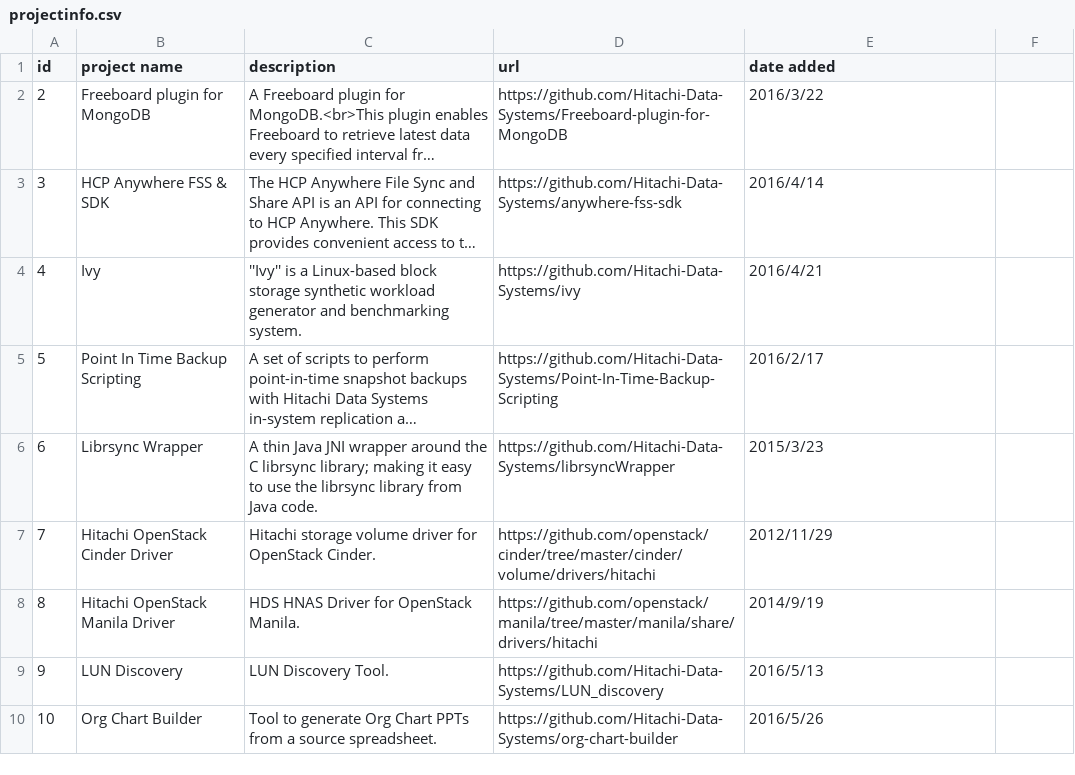
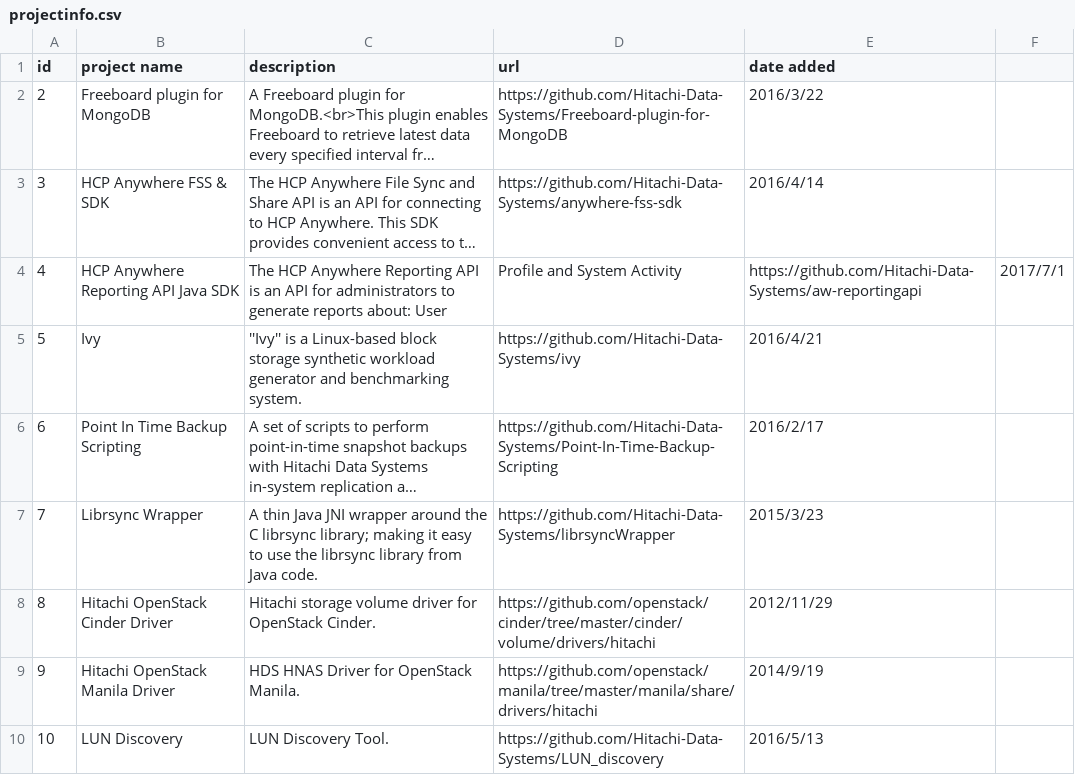
Before and after one commit to Hitachi/hitachi.github.io, a CSV file: projectinfo.csv, drawn as a sheet; only a part is shown; the shorter side is filled out with more unchanged rows; long unchanged cells end in …; addresses are those after the commit; the diff names each change by its address in the sheet, - before the commit and + after, or states it on an @@ line.

Commit message:
Added HCP Anywhere Reporting Java SDK project
Added HCP Anywhere Reporting Java SDK project to the list of OSS projects

```diff
--- a/projectinfo.csv
+++ b/projectinfo.csv
+row 4: 4 | HCP Anywhere Reporting API Java SDK | The HCP Anywhere Reporting API is an API for administrators to generate reports about: User | Profile and System Activity | https://github.com/Hitachi-Data-Systems/aw-reportingapi | 2017/7/1
@@ column A (id) renumbered from row 5 down @@
```
